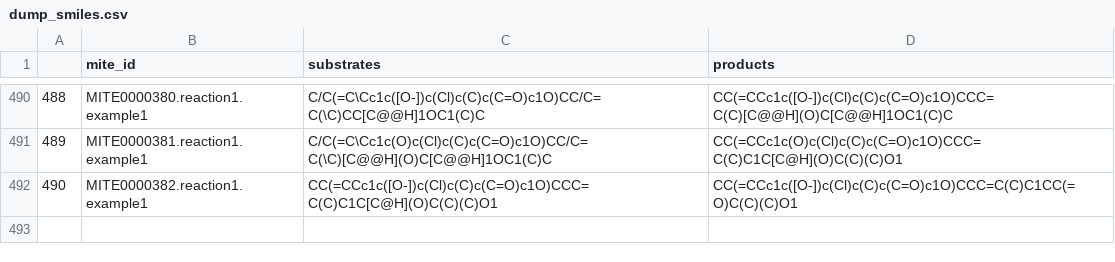
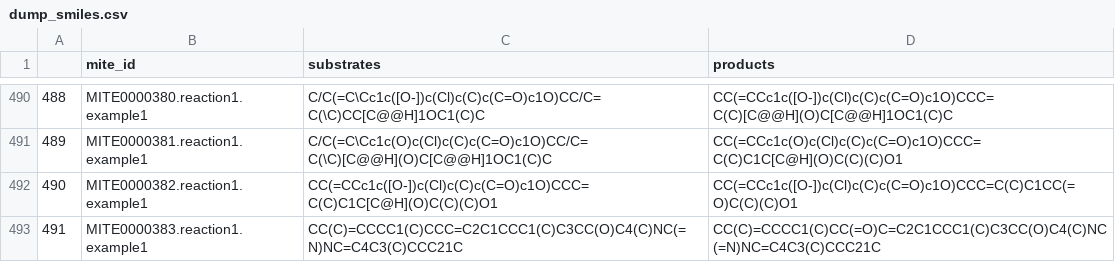
Before and after one commit to mite-standard/mite_data, a CSV file: mite_data/metadata/dump_smiles.csv, drawn as a sheet; only a part is shown, gaps mark what is left out.

```diff
--- a/mite_data/metadata/dump_smiles.csv
+++ b/mite_data/metadata/dump_smiles.csv
@@ -492 +492,2 @@
 490,MITE0000382.reaction1.example1,CC(=CCc1c([O-])c(Cl)c(C)c(C=O)c1O)CCC=C(C)C1C[C@H](O)C(C)(C)O1,CC(=CCc1c([O-])c(Cl)c(C)c(C=O)c1O)CCC=C(C)C1CC(=O)C(C)(C)O1
+491,MITE0000383.reaction1.example1,CC(C)=CCCC1(C)CCC=C2C1CCC1(C)C3CC(O)C4(C)NC(=N)NC=C4C3(C)CCC21C,CC(C)=CCCC1(C)CC(=O)C=C2C1CCC1(C)C3CC(O)C4(C)NC(=N)NC=C4C3(C)CCC21C
```
Also changed, not shown: mite_data/metadata/dump_smarts.csv, mite_data/metadata/mite_prot_accessions.csv, 4 other files.
